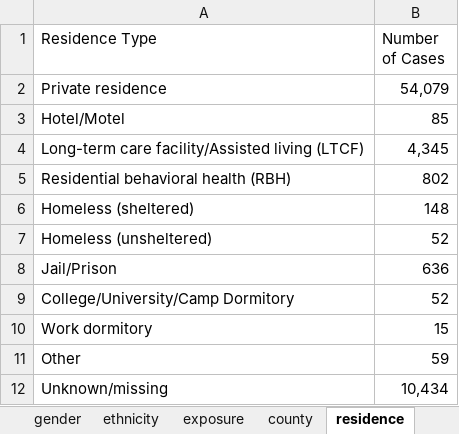
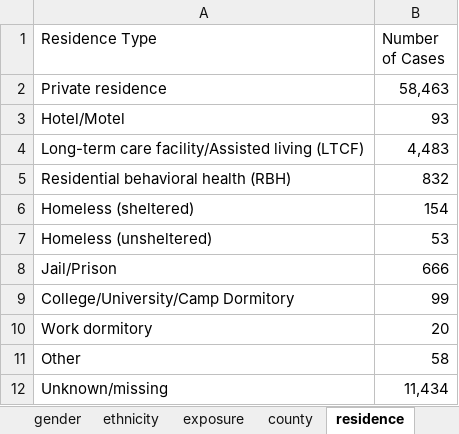
Before and after one commit to letrout/covid-mn, an Excel workbook: MN_covid.xlsx, sheet residence, drawn as a sheet; values as stored, in another font and other column widths than the file's, no borders; the diff names each change by its address in the sheet, - before the commit and + after, or states it on an @@ line.

```diff
--- a/MN_covid.xlsx (sheet residence)
+++ b/MN_covid.xlsx (sheet residence)
-B2 (Number of Cases): 54,079
+B2 (Number of Cases): 58,463
-B3 (Number of Cases): 85
+B3 (Number of Cases): 93
-B4 (Number of Cases): 4,345
+B4 (Number of Cases): 4,483
-B5 (Number of Cases): 802
+B5 (Number of Cases): 832
-B6 (Number of Cases): 148
+B6 (Number of Cases): 154
-B7 (Number of Cases): 52
+B7 (Number of Cases): 53
-B8 (Number of Cases): 636
+B8 (Number of Cases): 666
-B9 (Number of Cases): 52
+B9 (Number of Cases): 99
-B10 (Number of Cases): 15
+B10 (Number of Cases): 20
-B11 (Number of Cases): 59
+B11 (Number of Cases): 58
-B12 (Number of Cases): 10,434
+B12 (Number of Cases): 11,434
```
Also changed, not shown: sheet testing, sheet cases, sheet county, sheet hospitalizations, sheet age, sheet deaths, 3 more sheets.
